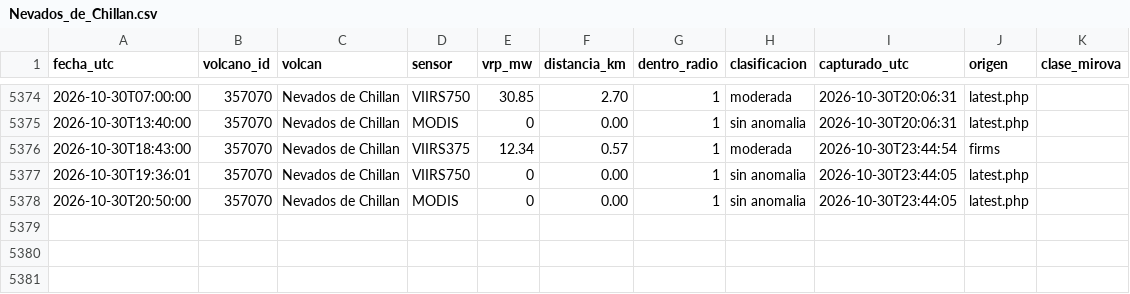
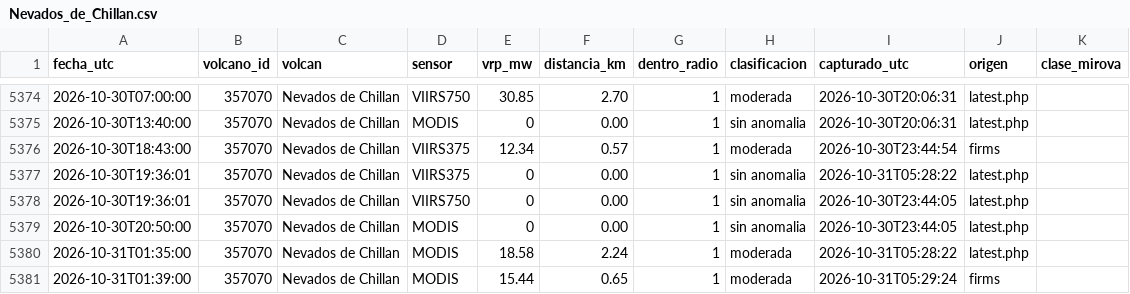
Before and after one commit to ProfeSergioM/ProfeSergioM.github.io, a CSV file: mirova/datos/Nevados_de_Chillan.csv, drawn as a sheet; only a part is shown, gaps mark what is left out; the diff names each change by its address in the sheet, - before the commit and + after, or states it on an @@ line.

```diff
--- a/mirova/datos/Nevados_de_Chillan.csv
+++ b/mirova/datos/Nevados_de_Chillan.csv
+row 5377: 2026-10-30T19:36:01 | 357070 | Nevados de Chillan | VIIRS375 | 0 | 0.00 | 1 | sin anomalia | 2026-10-31T05:28:22 | latest.php
+row 5380: 2026-10-31T01:35:00 | 357070 | Nevados de Chillan | MODIS | 18.58 | 2.24 | 1 | moderada | 2026-10-31T05:28:22 | latest.php
+row 5381: 2026-10-31T01:39:00 | 357070 | Nevados de Chillan | MODIS | 15.44 | 0.65 | 1 | moderada | 2026-10-31T05:29:24 | firms
```
Also changed, not shown: mirova/datos/Lastarria.csv, mirova/datos/Planchon_Peteroa.csv, 21 other files.
